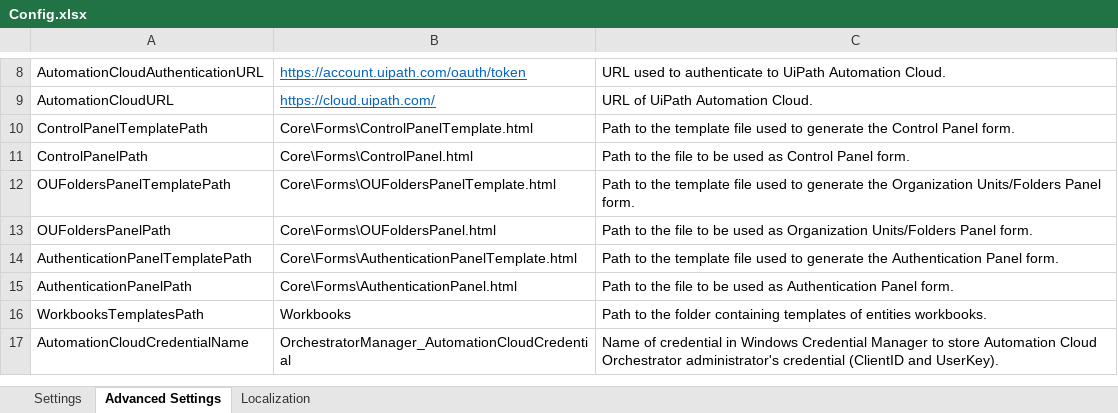
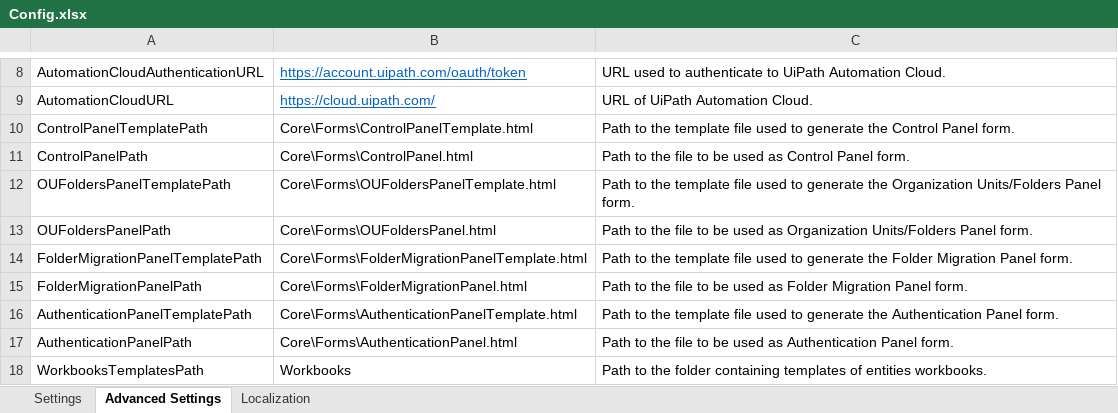
Before and after one commit to UiPath-Services/OrchestratorManager, an Excel workbook: Config.xlsx, sheet Advanced Settings, drawn as a sheet; only a part is shown, gaps mark what is left out; the shorter side is filled out with more unchanged rows; values as stored, in another font and other column widths than the file's, no borders; table styles not drawn; 1 other sheet too large or unreadable and not compared; the diff names each change by its address in the sheet, - before the commit and + after, or states it on an @@ line.

Commit message:
Implement Folder migration confirmation panel

```diff
--- a/Config.xlsx (sheet Advanced Settings)
+++ b/Config.xlsx (sheet Advanced Settings)
+row 14: FolderMigrationPanelTemplatePath | Core\Forms\FolderMigrationPanelTemplate.html | Path to the template file used to generate the Folder Migration Panel form.
+row 15: FolderMigrationPanelPath | Core\Forms\FolderMigrationPanel.html | Path to the file to be used as Folder Migration Panel form.
```
Also changed, not shown: 7 other files.
